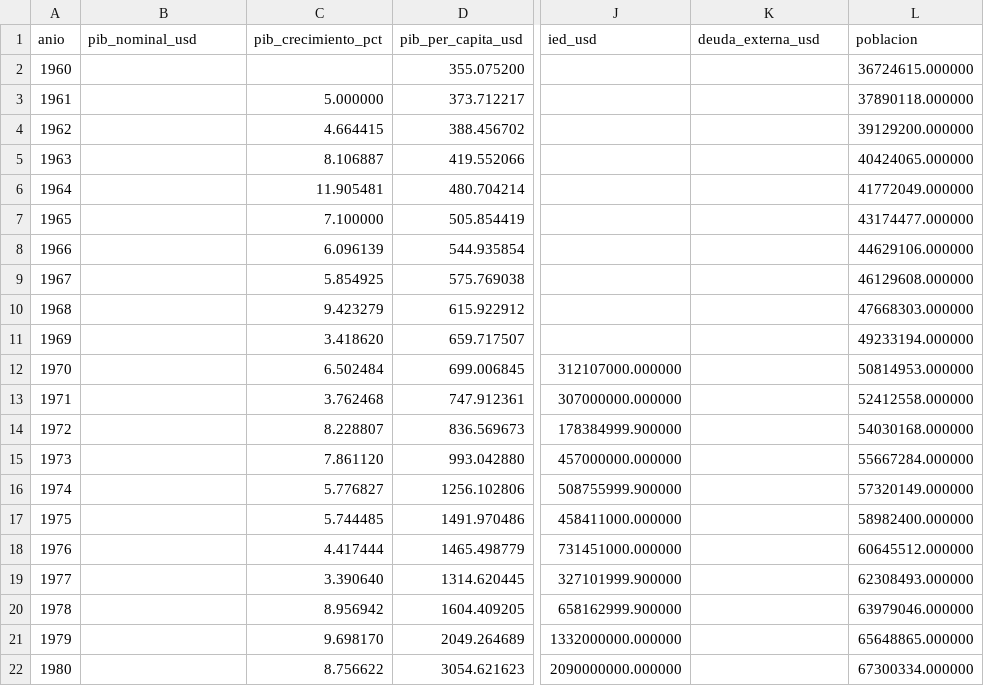
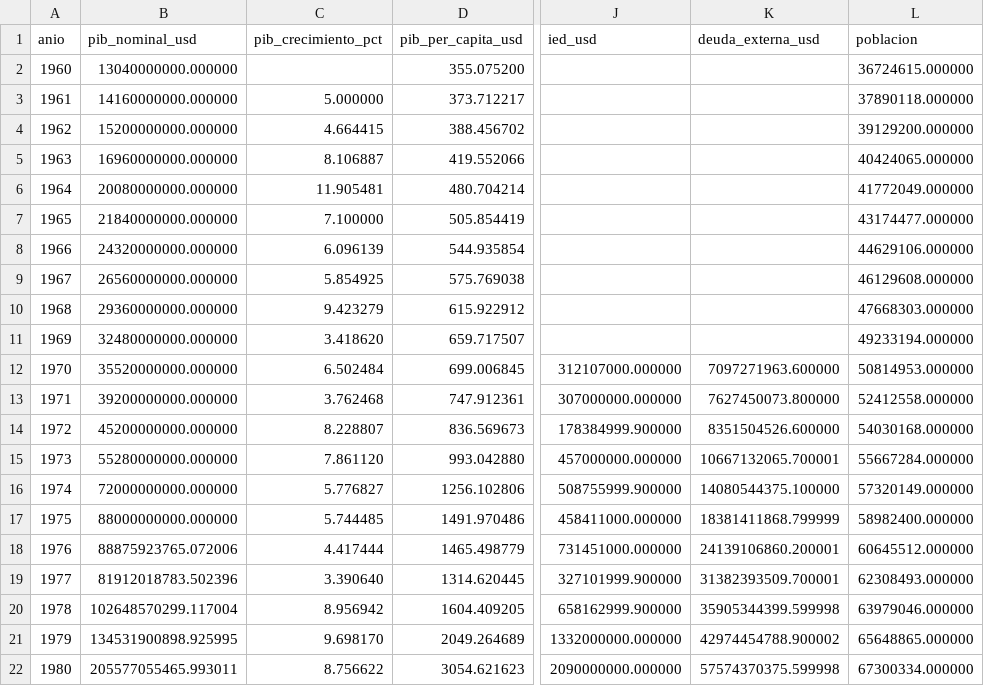
Before and after one commit to israel44moran/observatorio-macro-sql, a CSV file: data/wb_mexico_indicadores.csv, drawn as a sheet; only a part is shown, gaps mark what is left out; the diff covers the shown part only; the diff names each change by its address in the sheet, - before the commit and + after, or states it on an @@ line.

```diff
--- a/data/wb_mexico_indicadores.csv
+++ b/data/wb_mexico_indicadores.csv
-B2 (pib_nominal_usd): (empty)
+B2 (pib_nominal_usd): 13040000000.000000
-B3 (pib_nominal_usd): (empty)
+B3 (pib_nominal_usd): 14160000000.000000
-B4 (pib_nominal_usd): (empty)
+B4 (pib_nominal_usd): 15200000000.000000
-B5 (pib_nominal_usd): (empty)
+B5 (pib_nominal_usd): 16960000000.000000
-B6 (pib_nominal_usd): (empty)
+B6 (pib_nominal_usd): 20080000000.000000
-B7 (pib_nominal_usd): (empty)
+B7 (pib_nominal_usd): 21840000000.000000
-B8 (pib_nominal_usd): (empty)
+B8 (pib_nominal_usd): 24320000000.000000
-B9 (pib_nominal_usd): (empty)
+B9 (pib_nominal_usd): 26560000000.000000
-B10 (pib_nominal_usd): (empty)
+B10 (pib_nominal_usd): 29360000000.000000
-B11 (pib_nominal_usd): (empty)
+B11 (pib_nominal_usd): 32480000000.000000
-B12 (pib_nominal_usd): (empty)
+B12 (pib_nominal_usd): 35520000000.000000
-K12 (deuda_externa_usd): (empty)
+K12 (deuda_externa_usd): 7097271963.600000
-B13 (pib_nominal_usd): (empty)
+B13 (pib_nominal_usd): 39200000000.000000
-K13 (deuda_externa_usd): (empty)
+K13 (deuda_externa_usd): 7627450073.800000
-B14 (pib_nominal_usd): (empty)
+B14 (pib_nominal_usd): 45200000000.000000
-K14 (deuda_externa_usd): (empty)
+K14 (deuda_externa_usd): 8351504526.600000
-B15 (pib_nominal_usd): (empty)
+B15 (pib_nominal_usd): 55280000000.000000
-K15 (deuda_externa_usd): (empty)
+K15 (deuda_externa_usd): 10667132065.700001
-B16 (pib_nominal_usd): (empty)
+B16 (pib_nominal_usd): 72000000000.000000
-K16 (deuda_externa_usd): (empty)
+K16 (deuda_externa_usd): 14080544375.100000
-B17 (pib_nominal_usd): (empty)
+B17 (pib_nominal_usd): 88000000000.000000
-K17 (deuda_externa_usd): (empty)
+K17 (deuda_externa_usd): 18381411868.799999
-B18 (pib_nominal_usd): (empty)
+B18 (pib_nominal_usd): 88875923765.072006
-K18 (deuda_externa_usd): (empty)
+K18 (deuda_externa_usd): 24139106860.200001
-B19 (pib_nominal_usd): (empty)
+B19 (pib_nominal_usd): 81912018783.502396
-K19 (deuda_externa_usd): (empty)
+K19 (deuda_externa_usd): 31382393509.700001
-B20 (pib_nominal_usd): (empty)
+B20 (pib_nominal_usd): 102648570299.117004
-K20 (deuda_externa_usd): (empty)
+K20 (deuda_externa_usd): 35905344399.599998
-B21 (pib_nominal_usd): (empty)
+B21 (pib_nominal_usd): 134531900898.925995
-K21 (deuda_externa_usd): (empty)
+K21 (deuda_externa_usd): 42974454788.900002
-B22 (pib_nominal_usd): (empty)
+B22 (pib_nominal_usd): 205577055465.993011
-K22 (deuda_externa_usd): (empty)
+K22 (deuda_externa_usd): 57574370375.599998
```
Also changed, not shown: 89 edited cells elsewhere in this file, 6 other files.
